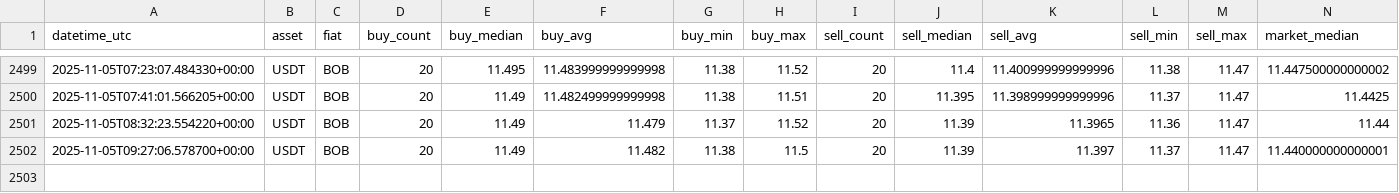
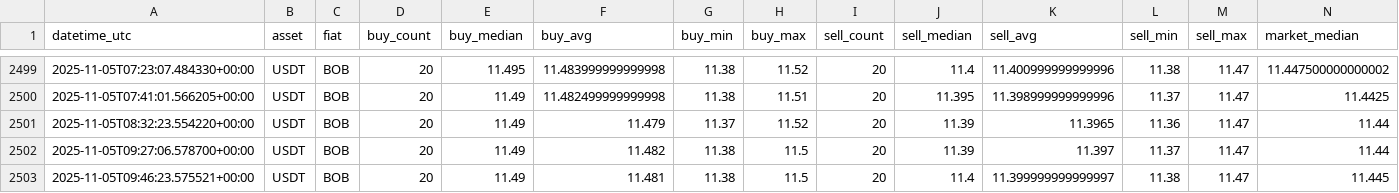
Before and after one commit to Crismtc/binance-p2p, a CSV file: data/p2p_bob_usdt.csv, drawn as a sheet; only a part is shown, gaps mark what is left out.

```diff
--- a/data/p2p_bob_usdt.csv
+++ b/data/p2p_bob_usdt.csv
@@ -2501,2 +2501,3 @@ datetime_utc,asset,fiat,buy_count,buy_median,buy_avg,buy_min,buy_max,sell_count,
 2025-11-05T08:32:23.554220+00:00,USDT,BOB,20,11.49,11.479,11.37,11.52,20,11.39,11.3965,11.36,11.47,11.44
-2025-11-05T09:27:06.578700+00:00,USDT,BOB,20,11.49,11.482,11.38,11.5,20,11.39,11.397,11.37,11.47,11.440000000000001
+2025-11-05T09:27:06.578700+00:00,USDT,BOB,20,11.49,11.482,11.38,11.5,20,11.39,11.397,11.37,11.47,11.44
+2025-11-05T09:46:23.575521+00:00,USDT,BOB,20,11.49,11.481,11.38,11.5,20,11.4,11.399999999999997,11.38,11.47,11.445
```
